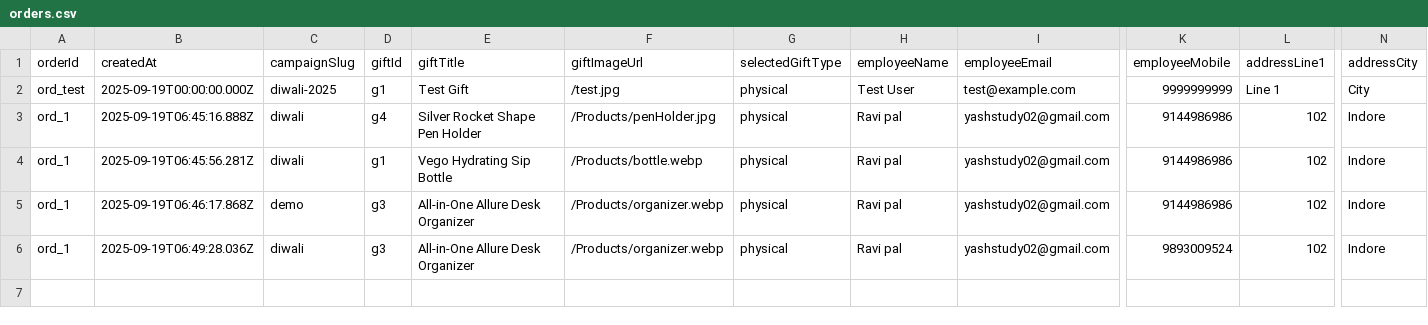
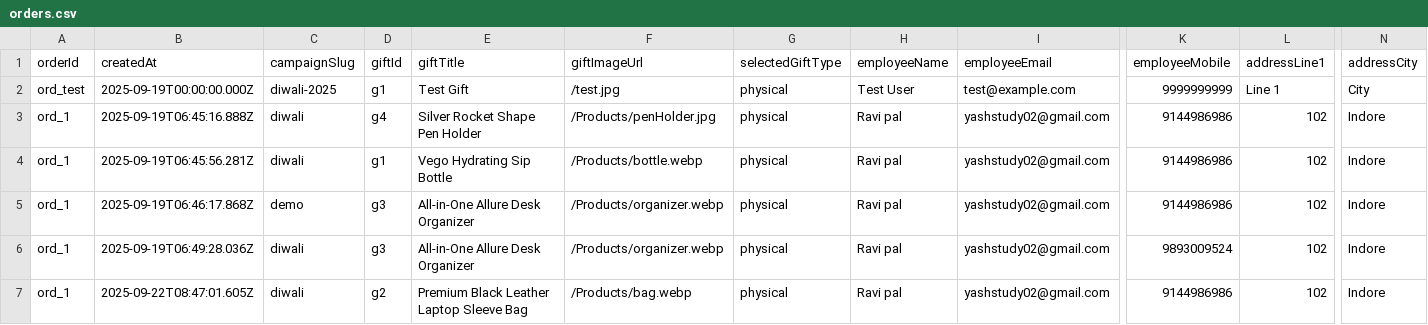
Before and after one commit to yashprogrammer/Joytree, a CSV file: orders.csv, drawn as a sheet; only a part is shown, gaps mark what is left out; rows hold the shown columns only; the diff names each change by its address in the sheet, - before the commit and + after, or states it on an @@ line.

```diff
--- a/orders.csv
+++ b/orders.csv
+row 7: ord_1 | 2025-09-22T08:47:01.605Z | diwali | g2 | Premium Black Leather Laptop Sleeve Bag | /Products/bag.webp | physical | Ravi pal | yashstudy02@gmail.com | 9144986986 | 102 | Indore
```
Also changed, not shown: 12 other files.
